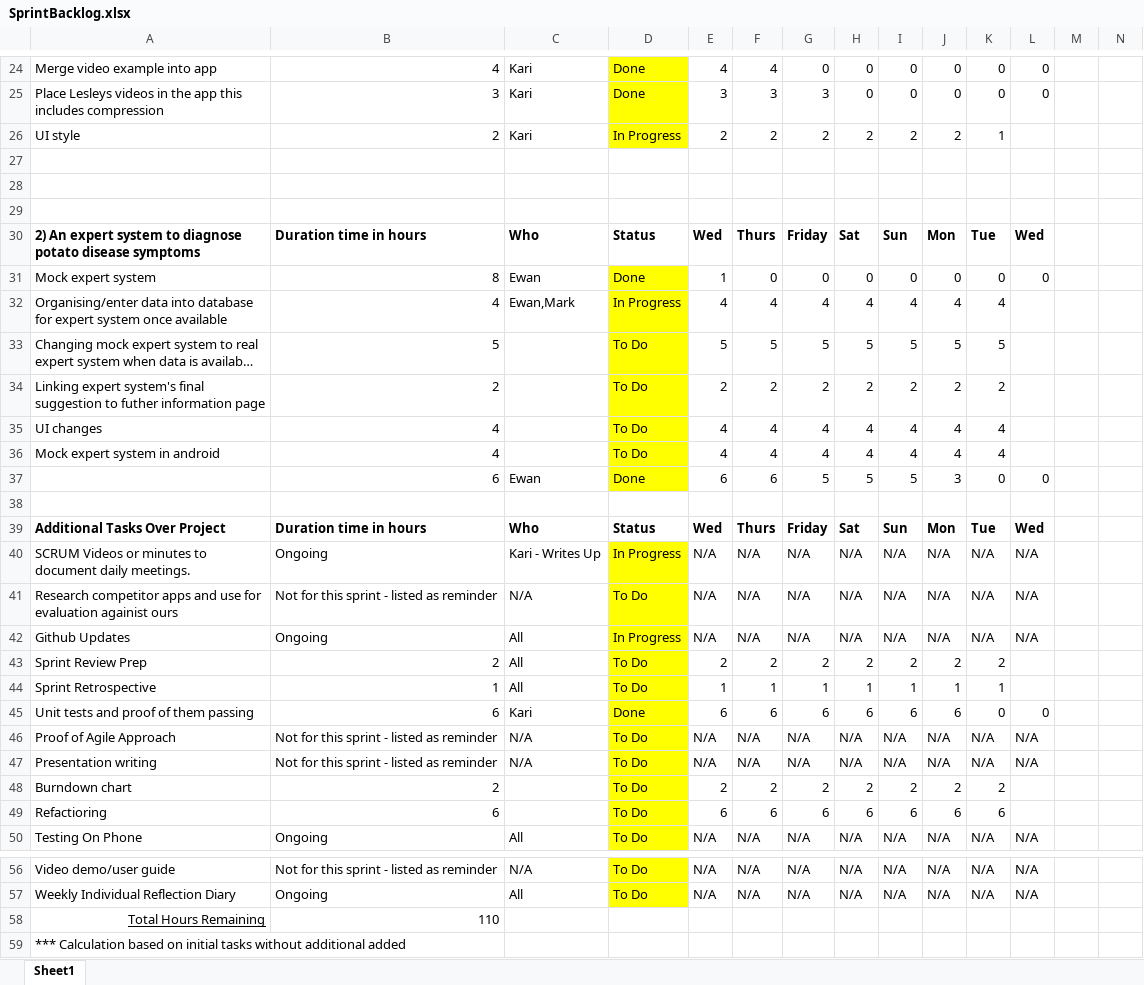
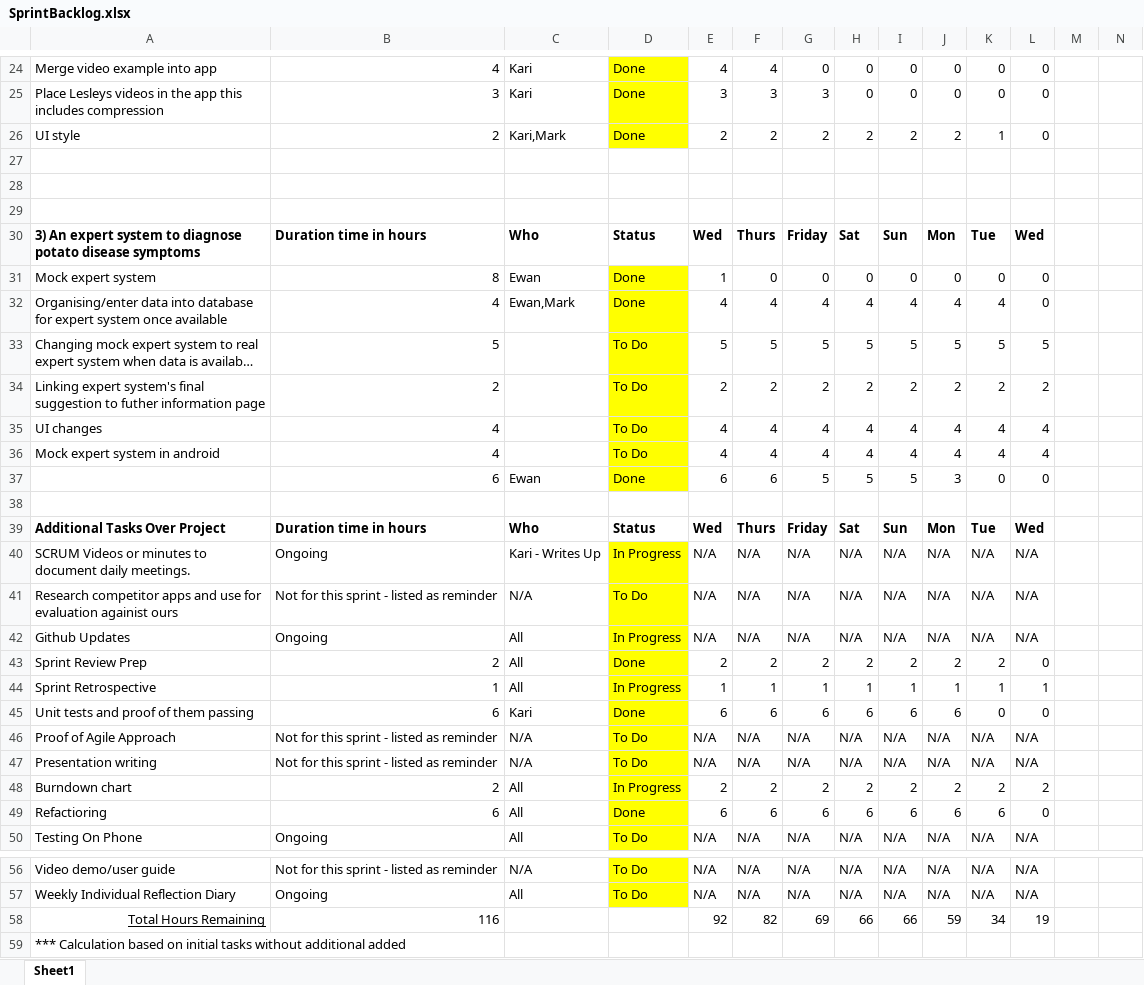
Before and after one commit to karivmcmahon/IndustrialTeamProj, an Excel workbook: Sprint Backlog/SprintBacklog.xlsx, sheet Sheet1, drawn as a sheet; only a part is shown, gaps mark what is left out; long unchanged cells end in …; values as stored, in another font and other column widths than the file's, no borders; conditional formats not drawn; the diff covers the shown part only; the diff names each change by its address in the sheet, - before the commit and + after, or states it on an @@ line.

```diff
--- a/Sprint Backlog/SprintBacklog.xlsx (sheet Sheet1)
+++ b/Sprint Backlog/SprintBacklog.xlsx (sheet Sheet1)
-C26: Kari
+C26: Kari,Mark
-D26: In Progress
+D26: Done
-L26: (empty)
+L26: 0
-A30: 2) An expert…
+A30: 3) An expert…
-D32: In Progress
+D32: Done
-L32: (empty)
+L32: 0
-L33: (empty)
+L33: 5
-L34: (empty)
+L34: 2
-L35:L36: (empty)
+L35:L36: 4
-D43: To Do
+D43: Done
-L43: (empty)
+L43: 0
-D44: To Do
+D44: In Progress
-L44: (empty)
+L44: 1
-C48:C49: (empty)
+C48:C49: All
-D48: To Do
+D48: In Progress
-L48: (empty)
+L48: 2
-D49: To Do
+D49: Done
-L49: (empty)
+L49: 0
-B58: 110
+B58: 116
-E58: (empty)
+E58: 92
-F58: (empty)
+F58: 82
-G58: (empty)
+G58: 69
-H58: (empty)
+H58: 66
-I58: (empty)
+I58: 66
-J58: (empty)
+J58: 59
-K58: (empty)
+K58: 34
-L58: (empty)
+L58: 19
```
Also changed, not shown: 5 edited cells elsewhere in this sheet, 1 other file.
